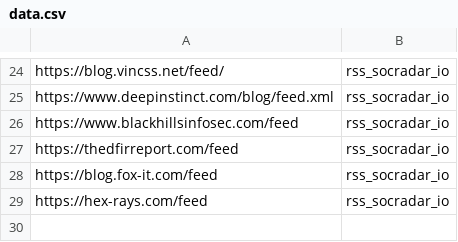
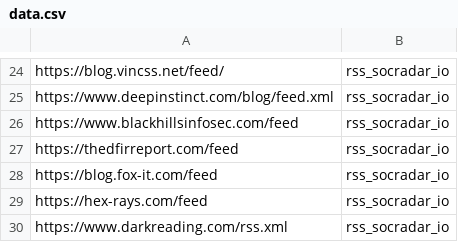
Before and after one commit to M0nsterC4t/cyber_rss, a CSV file: cyber_rss/data.csv, drawn as a sheet; only a part is shown, gaps mark what is left out.

Commit message:
Update data.csv

```diff
--- a/cyber_rss/data.csv
+++ b/cyber_rss/data.csv
@@ -29 +29,2 @@ https://blog.fox-it.com/feed,rss_socradar_io
 https://hex-rays.com/feed,rss_socradar_io
+https://www.darkreading.com/rss.xml,rss_socradar_io
```
